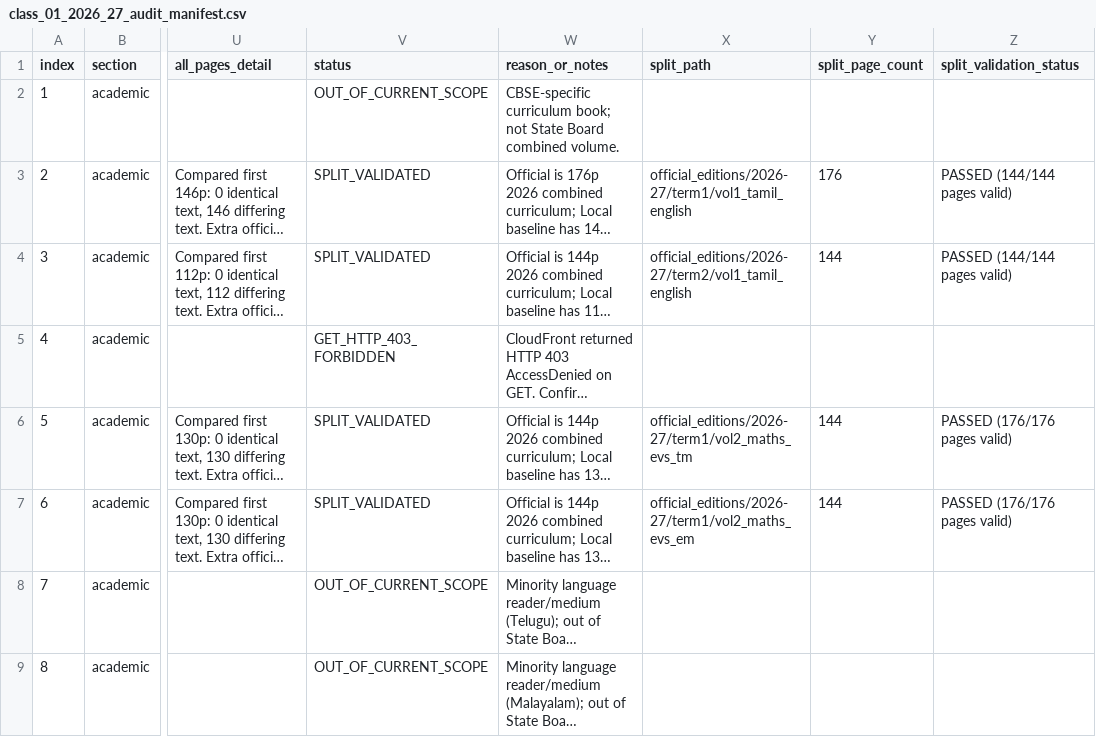
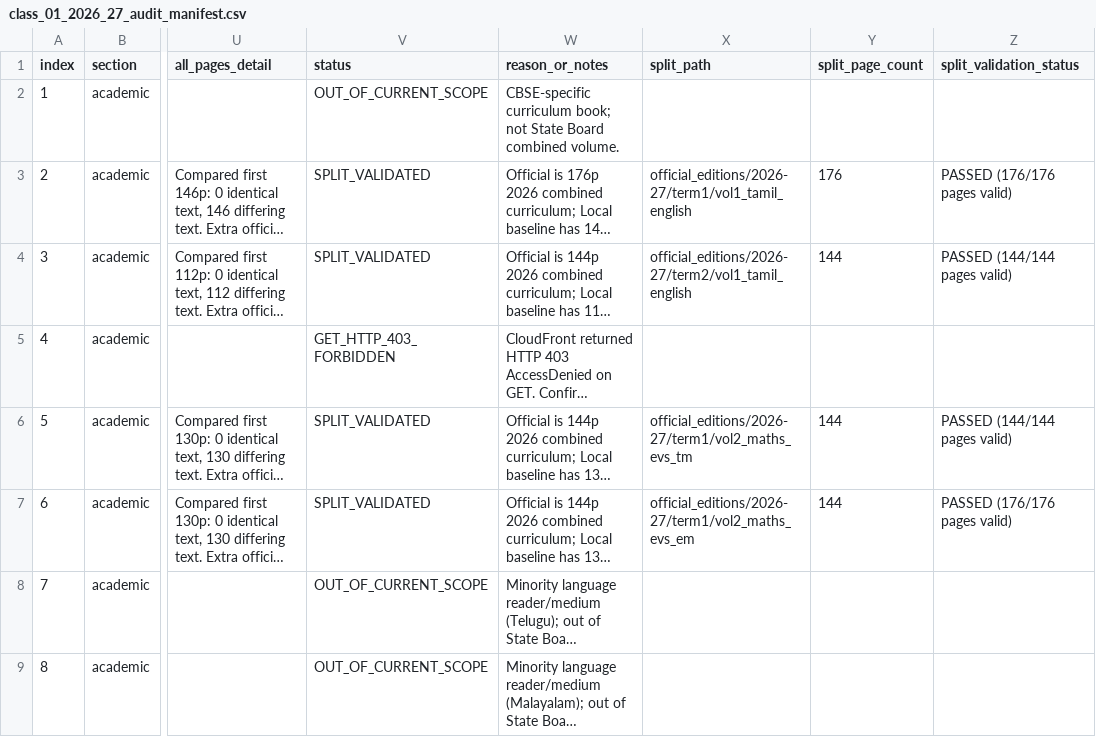
Before and after one commit to Eaglesiva/tn-class-01, a CSV file: docs/edition-audit/2026-27/class_01_2026_27_audit_manifest.csv, drawn as a sheet; only a part is shown, gaps mark what is left out; long unchanged cells end in …; the diff names each change by its address in the sheet, - before the commit and + after, or states it on an @@ line.

Commit message:
Correct Class 1 Term-I Maths-EVS TM split validation count

```diff
--- a/docs/edition-audit/2026-27/class_01_2026_27_audit_manifest.csv
+++ b/docs/edition-audit/2026-27/class_01_2026_27_audit_manifest.csv
-Z3 (split_validation_status): PASSED (144/144 pages valid)
+Z3 (split_validation_status): PASSED (176/176 pages valid)
-Z6 (split_validation_status): PASSED (176/176 pages valid)
+Z6 (split_validation_status): PASSED (144/144 pages valid)
```
